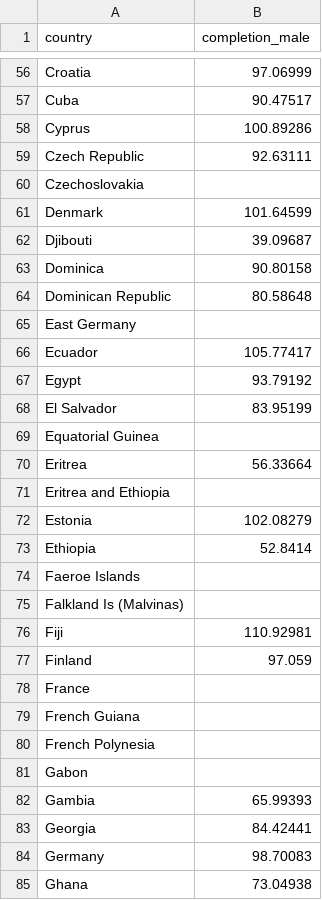
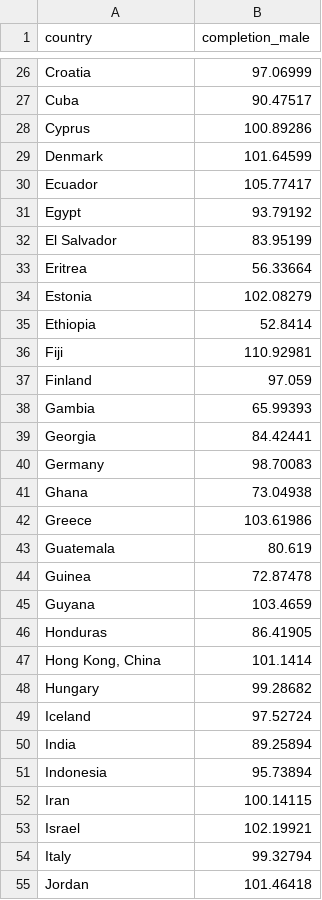
Before and after one commit to datalord123/PCAproject, a CSV file: completion_male.csv, drawn as a sheet; only a part is shown, gaps mark what is left out; the shorter side is filled out with more unchanged rows; the diff covers the shown part only; the diff names each change by its address in the sheet, - before the commit and + after, or states it on an @@ line.

```diff
--- a/completion_male.csv
+++ b/completion_male.csv
-row 59: Czech Republic | 92.63111
-row 60: Czechoslovakia
-row 62: Djibouti | 39.09687
-row 63: Dominica | 90.80158
-row 64: Dominican Republic | 80.58648
-row 65: East Germany
-row 69: Equatorial Guinea
-row 71: Eritrea and Ethiopia
-row 74: Faeroe Islands
-row 75: Falkland Is (Malvinas)
-row 78: France
-row 79: French Guiana
-row 80: French Polynesia
-row 81: Gabon
```
Also changed, not shown: 156 removed rows elsewhere in this file, 6 other files.
